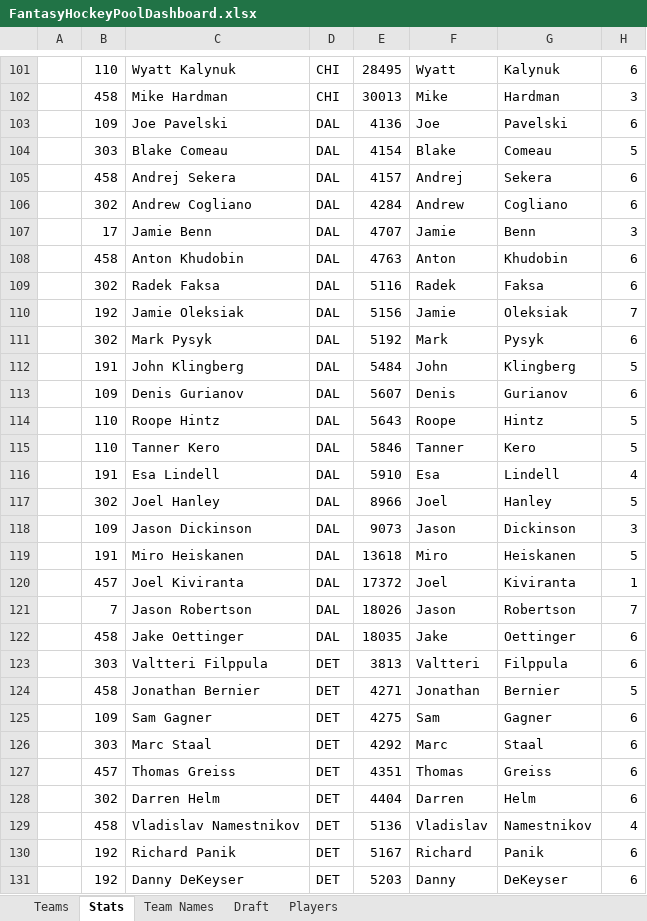
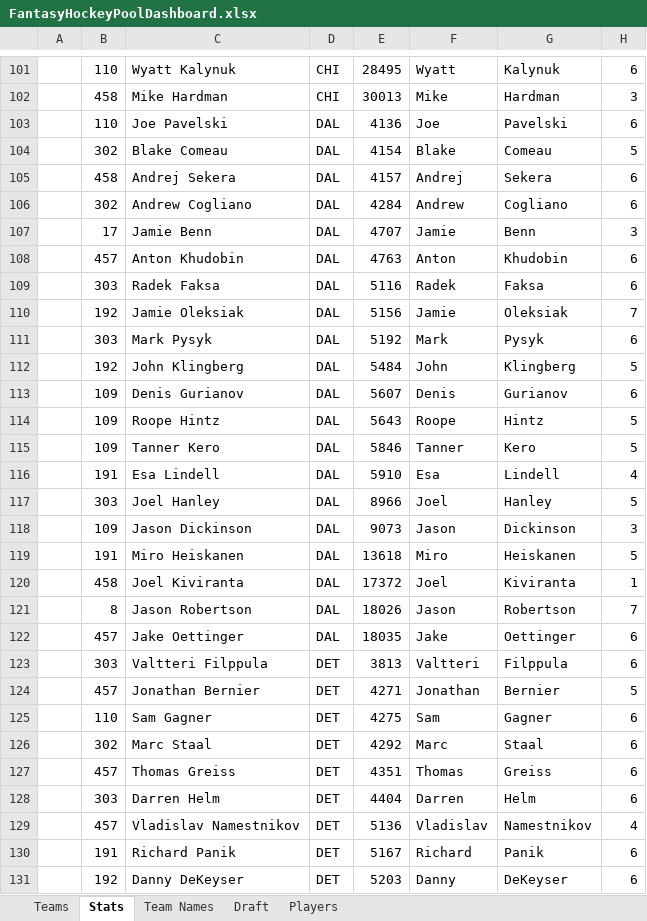
Before and after one commit to JordanFortney/fantasyHockeyPool, an Excel workbook: FantasyHockeyPoolDashboard.xlsx, sheet Stats, drawn as a sheet; only a part is shown, gaps mark what is left out; values as stored, in another font and other column widths than the file's, no cell formats; charts and pictures not drawn; the diff covers the shown part only; the diff names each change by its address in the sheet, - before the commit and + after, or states it on an @@ line.

```diff
--- a/FantasyHockeyPoolDashboard.xlsx (sheet Stats)
+++ b/FantasyHockeyPoolDashboard.xlsx (sheet Stats)
-B103: 109
+B103: 110
-B104: 303
+B104: 302
-B108: 458
+B108: 457
-B109: 302
+B109: 303
-B111: 302
+B111: 303
-B112: 191
+B112: 192
-B114:B115: 110
+B114:B115: 109
-B117: 302
+B117: 303
-B120: 457
+B120: 458
-B121: 7
+B121: 8
-B122: 458
+B122: 457
-B124: 458
+B124: 457
-B125: 109
+B125: 110
-B126: 303
+B126: 302
-B128: 302
+B128: 303
-B129: 458
+B129: 457
-B130: 192
+B130: 191
```
Also changed, not shown: other rows of this sheet, sheet Teams, cell formats, formulas that keep their value, charts or pictures.
